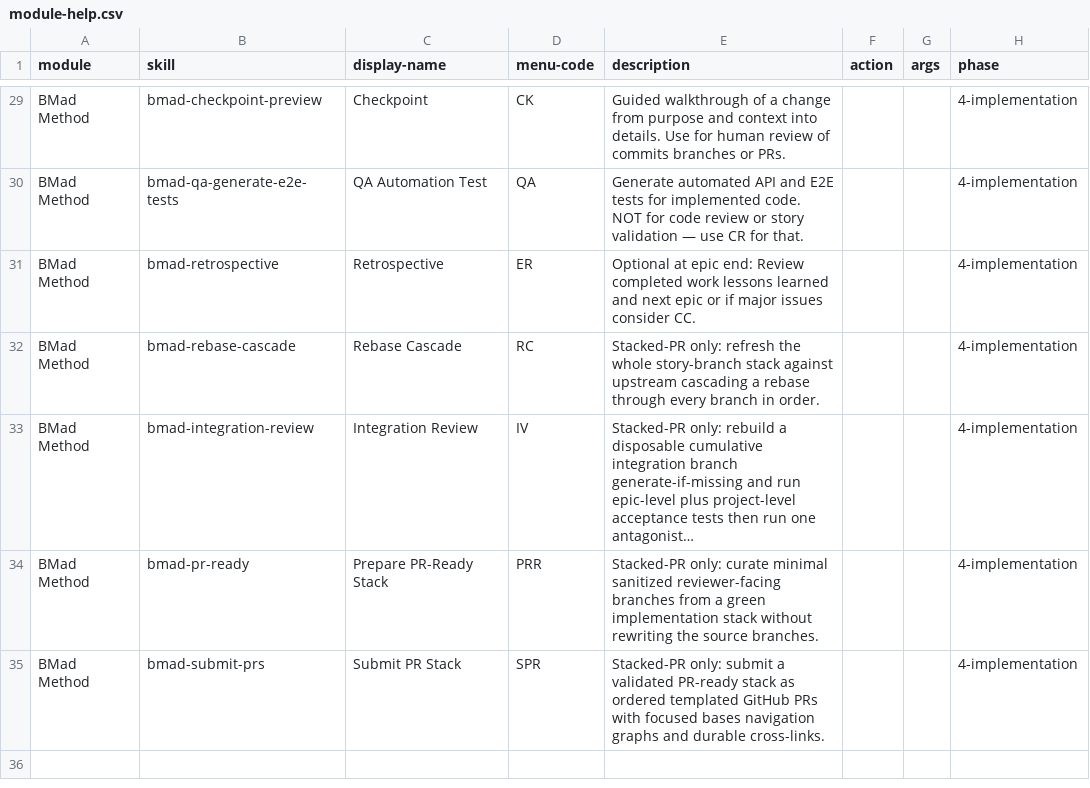
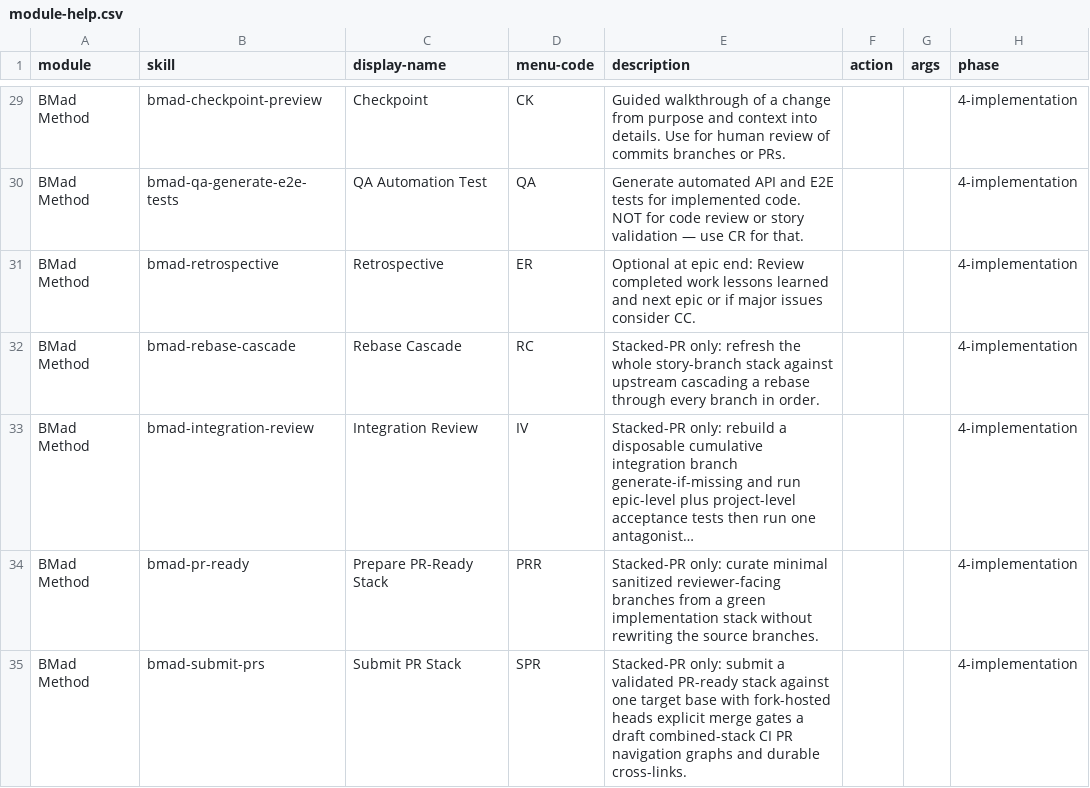
Before and after one commit to jessesanford/BMAD-METHOD, a CSV file: src/bmm-skills/module-help.csv, drawn as a sheet; only a part is shown, gaps mark what is left out; long unchanged cells end in …; the diff names each change by its address in the sheet, - before the commit and + after, or states it on an @@ line.

```diff
--- a/src/bmm-skills/module-help.csv
+++ b/src/bmm-skills/module-help.csv
-E35 (description): …PR-ready stack as ordered templated GitHub PRs with focused bases navigation graphs…
+E35 (description): …PR-ready stack against one target base with fork-hosted heads explicit merge gates a draft combined-stack CI PR navigation graphs…
```
Also changed, not shown: 4 other files.
